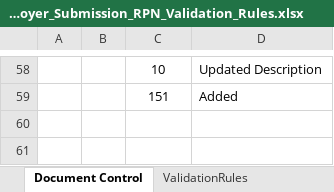
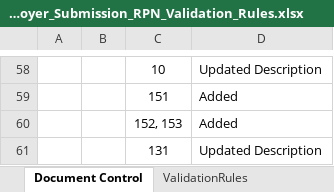
Before and after one commit to revtestaccount/paye-employers-documentation, an Excel workbook: data-items/Employer_Submission_RPN_Validation_Rules.xlsx, sheet Document Control, drawn as a sheet; only a part is shown, gaps mark what is left out; values as stored, in another font and other column widths than the file's, no borders; charts and pictures not drawn; the diff names each change by its address in the sheet, - before the commit and + after, or states it on an @@ line.

```diff
--- a/data-items/Employer_Submission_RPN_Validation_Rules.xlsx (sheet Document Control)
+++ b/data-items/Employer_Submission_RPN_Validation_Rules.xlsx (sheet Document Control)
+row 60:  |  | 152, 153 | Added
+row 61:  |  | 131 | Updated Description
```
Also changed, not shown: sheet ValidationRules, Schema Publication Changelog.xlsx, 1 other file.
